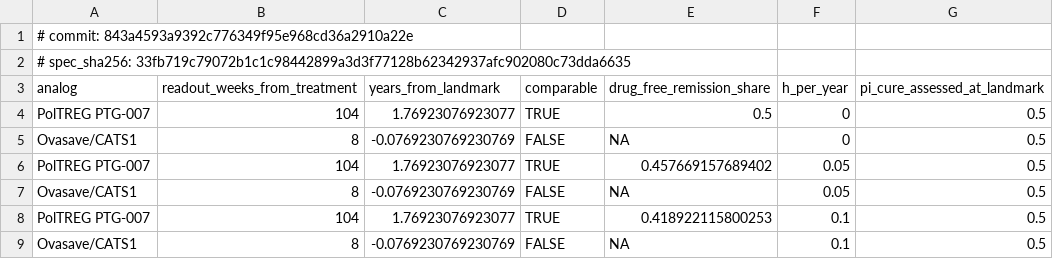
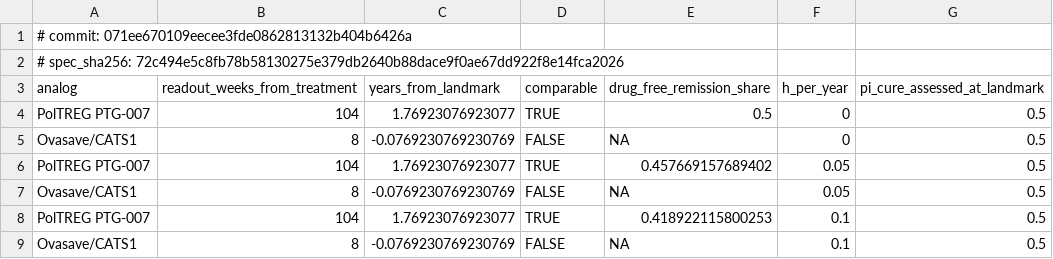
Before and after one commit to ebstone/treg-value, a CSV file: output/tables/analog_comparison_w4.csv, drawn as a sheet.

```diff
--- a/output/tables/analog_comparison_w4.csv
+++ b/output/tables/analog_comparison_w4.csv
@@ -1,3 +1,3 @@
-# commit: 843a4593a9392c776349f95e968cd36a2910a22e
-# spec_sha256: 33fb719c79072b1c1c98442899a3d3f77128b62342937afc902080c73dda6635
+# commit: 071ee670109eecee3fde0862813132b404b6426a
+# spec_sha256: 72c494e5c8fb78b58130275e379db2640b88dace9f0ae67dd922f8e14fca2026
 "analog","readout_weeks_from_treatment","years_from_landmark","comparable","drug_free_remission_share","h_per_year","pi_cure_assessed_at_landmark"
```
Also changed, not shown: output/tables/cheers_2022_compliance.csv, output/tables/comparator_ifx_trace.csv, 13 other files.
